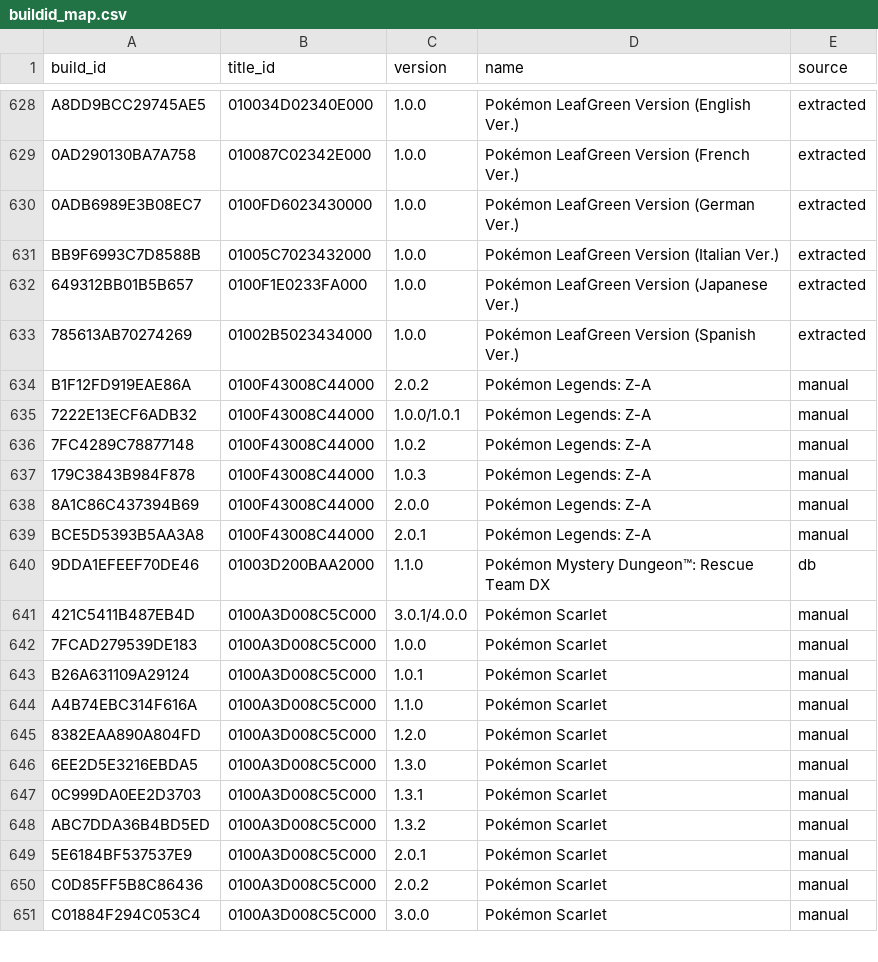
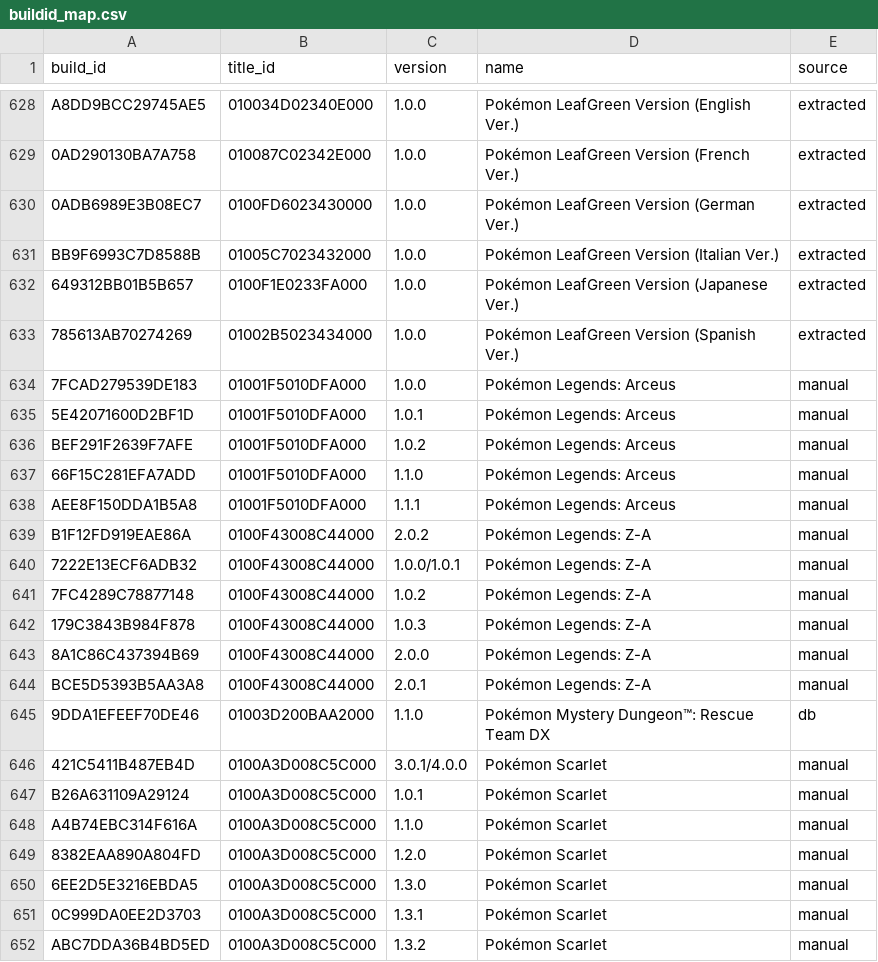
Before and after one commit to DevCatSKZ/Switch-Cheats-Scraper-Downloader, a CSV file: buildid_map.csv, drawn as a sheet; only a part is shown, gaps mark what is left out; the shorter side is filled out with more unchanged rows.

```diff
--- a/buildid_map.csv
+++ b/buildid_map.csv
@@ -633,2 +633,7 @@ BB9F6993C7D8588B;01005C7023432000;1.0.0;Pokémon LeafGreen Version (Italian Ver.
 785613AB70274269;01002B5023434000;1.0.0;Pokémon LeafGreen Version (Spanish Ver.);extracted
+7FCAD279539DE183;01001F5010DFA000;1.0.0;Pokémon Legends: Arceus;manual
+5E42071600D2BF1D;01001F5010DFA000;1.0.1;Pokémon Legends: Arceus;manual
+BEF291F2639F7AFE;01001F5010DFA000;1.0.2;Pokémon Legends: Arceus;manual
+66F15C281EFA7ADD;01001F5010DFA000;1.1.0;Pokémon Legends: Arceus;manual
+AEE8F150DDA1B5A8;01001F5010DFA000;1.1.1;Pokémon Legends: Arceus;manual
 B1F12FD919EAE86A;0100F43008C44000;2.0.2;Pokémon Legends: Z-A;manual
@@ -641,3 +646,2 @@ BCE5D5393B5AA3A8;0100F43008C44000;2.0.1;Pokémon Legends: Z-A;manual
 421C5411B487EB4D;0100A3D008C5C000;3.0.1/4.0.0;Pokémon Scarlet;manual
-7FCAD279539DE183;0100A3D008C5C000;1.0.0;Pokémon Scarlet;manual
 B26A631109A29124;0100A3D008C5C000;1.0.1;Pokémon Scarlet;manual
```
